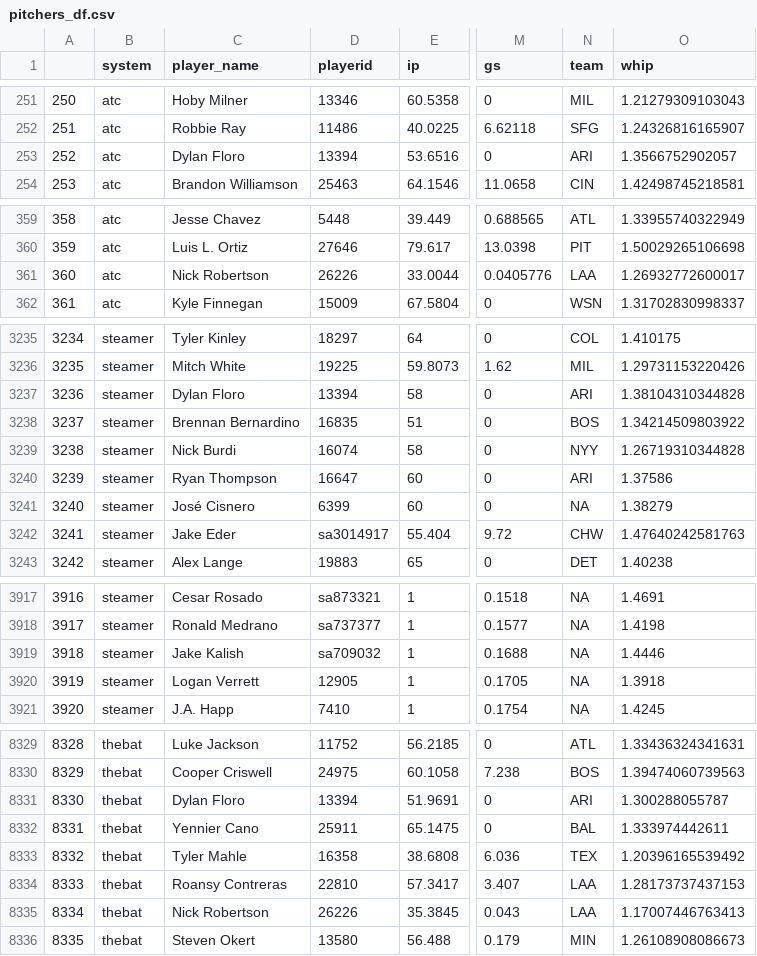
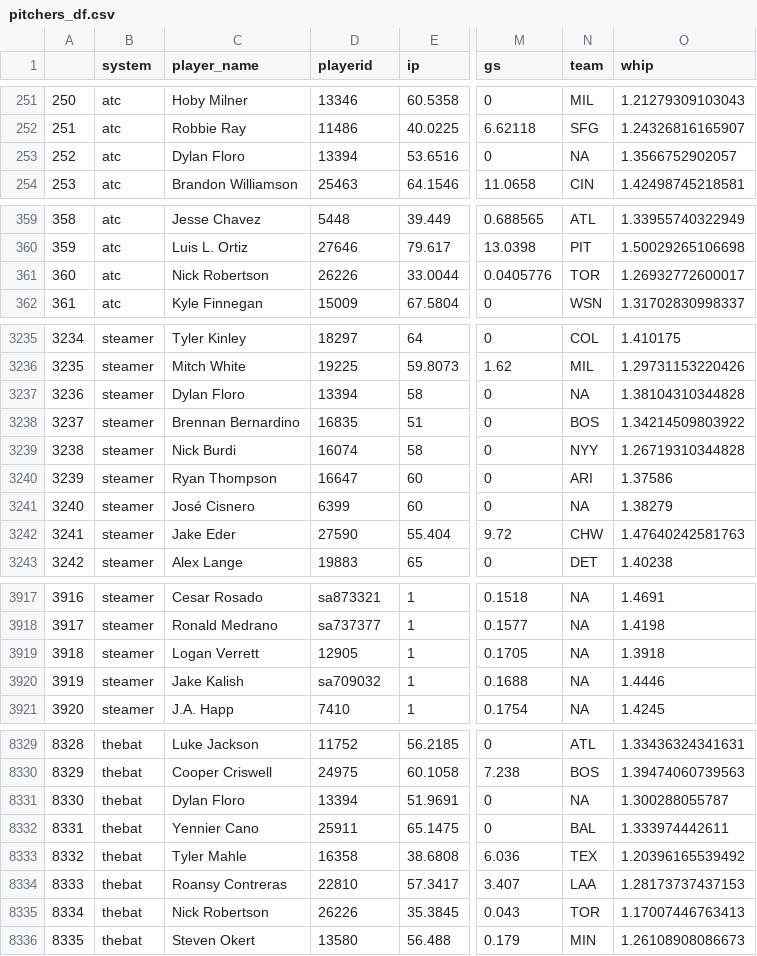
Before and after one commit to SamuelLachance/Betting, a CSV file: ottoneu/pitchers_df.csv, drawn as a sheet; only a part is shown, gaps mark what is left out; addresses are those after the commit; the diff covers the shown part only; the diff names each change by its address in the sheet, - before the commit and + after, or states it on an @@ line.

```diff
--- a/ottoneu/pitchers_df.csv
+++ b/ottoneu/pitchers_df.csv
-N253 (team): ARI
+N253 (team): NA
-N361 (team): LAA
+N361 (team): TOR
-N3237 (team): ARI
+N3237 (team): NA
-D3242 (playerid): sa3014917
+D3242 (playerid): 27590
@@ column A renumbered between rows 3919 and 5324 @@
@@ row 3919 moved to row 3920: 3919 @@
-N8331 (team): ARI
+N8331 (team): NA
-N8335 (team): LAA
+N8335 (team): TOR
```
Also changed, not shown: 3 moved rows and 11 edited cells elsewhere in this file, ottoneu/all_pitchers.csv, ottoneu/bum_bum_pitchers.csv, 3 other files.
